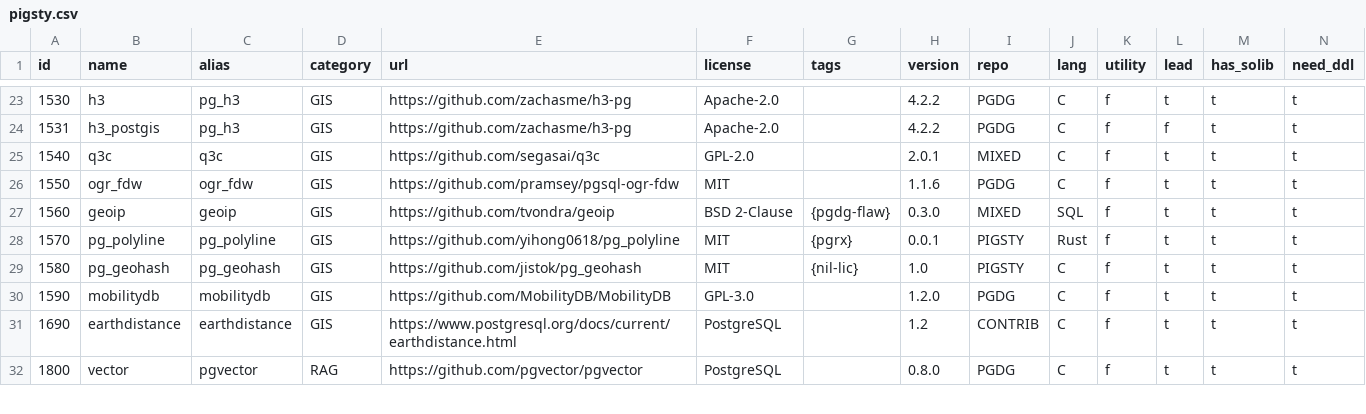
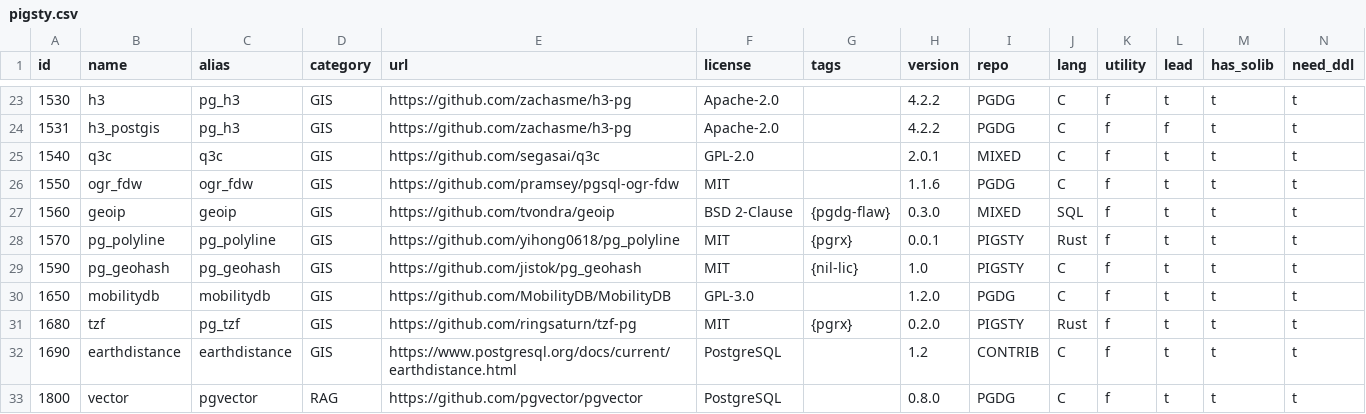
Before and after one commit to pgsty/extension, a CSV file: data/pigsty.csv, drawn as a sheet; only a part is shown, gaps mark what is left out; rows hold the shown columns only; the diff covers the shown part only; the diff names each change by its address in the sheet, - before the commit and + after, or states it on an @@ line.

```diff
--- a/data/pigsty.csv
+++ b/data/pigsty.csv
-A29 (id): 1580
+A29 (id): 1590
-A30 (id): 1590
+A30 (id): 1650
+row 31: 1680 | tzf | pg_tzf | GIS | https://github.com/ringsaturn/tzf-pg | MIT | {pgrx} | 0.2.0 | PIGSTY | Rust | f | t | t | t
```
Also changed, not shown: 58 edited cells elsewhere in this file, data/extension.csv, 57 other files.
